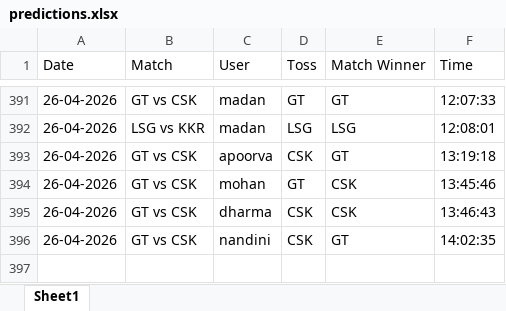
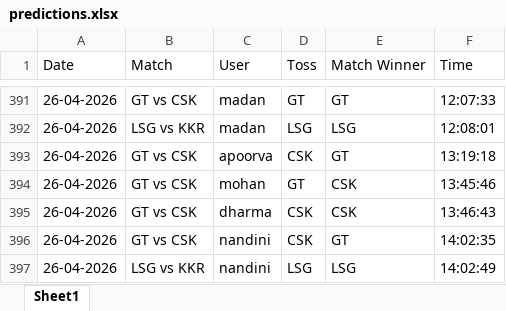
Before and after one commit to krshnavij/IPL_2025, an Excel workbook: predictions.xlsx, sheet Sheet1, drawn as a sheet; only a part is shown, gaps mark what is left out; values as stored, in another font and other column widths than the file's, no borders; the diff names each change by its address in the sheet, - before the commit and + after, or states it on an @@ line.

Commit message:
Update shared predictions

```diff
--- a/predictions.xlsx (sheet Sheet1)
+++ b/predictions.xlsx (sheet Sheet1)
+row 397: 26-04-2026 | LSG vs KKR | nandini | LSG | LSG | 14:02:49
```
